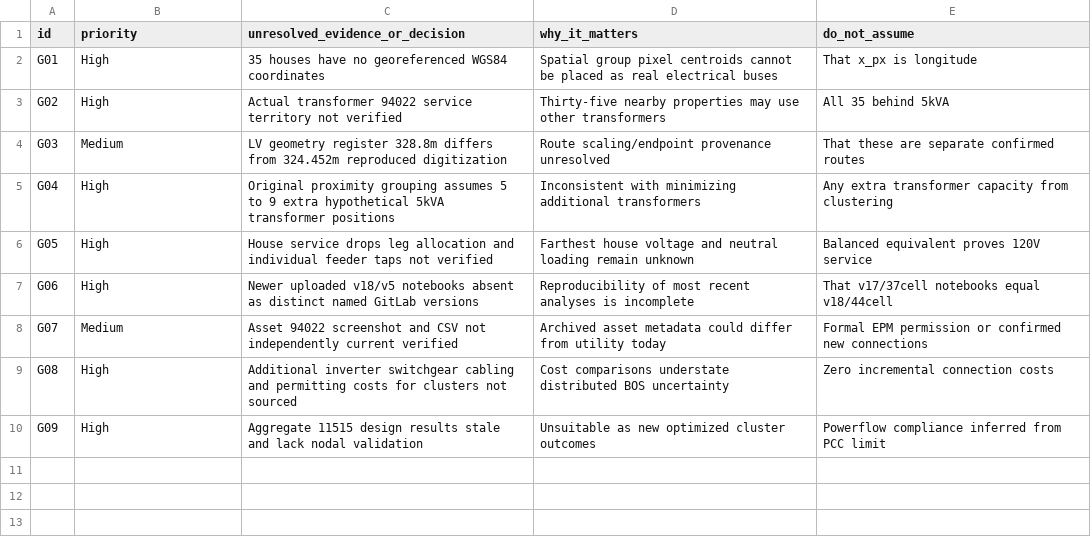
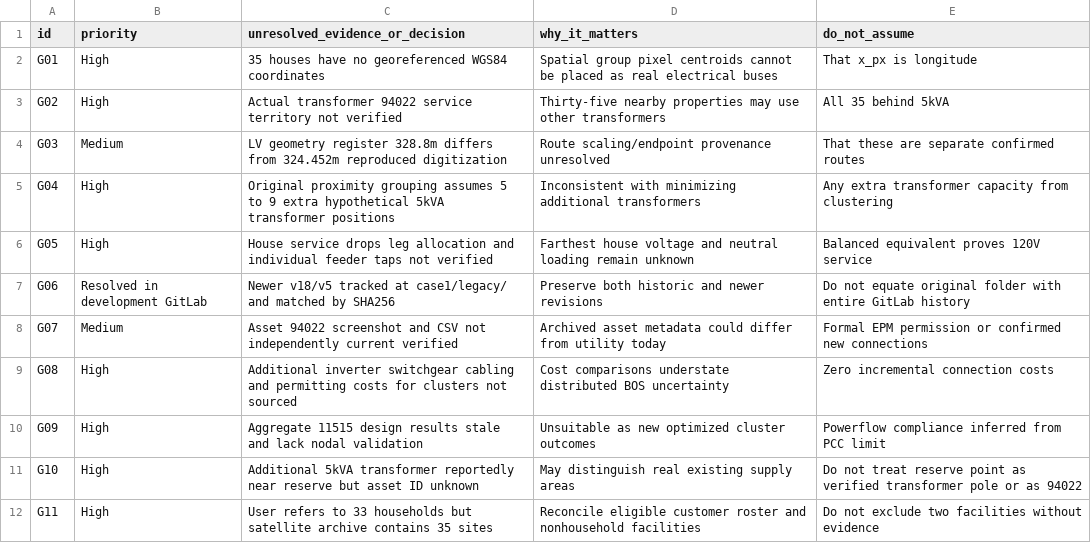
Before and after one commit to KKhan02/resilient-energy-systems, a CSV file: case1/studies/spatial_electrical_reconciliation/OPEN_DATA_GATES.csv, drawn as a sheet.

Commit message:
Correct notebook inventory: v18/v5 already tracked and SHA256-matched; register reserve observation

```diff
--- a/case1/studies/spatial_electrical_reconciliation/OPEN_DATA_GATES.csv
+++ b/case1/studies/spatial_electrical_reconciliation/OPEN_DATA_GATES.csv
@@ -6,3 +6,3 @@ G04,High,Original proximity grouping assumes 5 to 9 extra hypothetical 5kVA tran
 G05,High,House service drops leg allocation and individual feeder taps not verified,Farthest house voltage and neutral loading remain unknown,Balanced equivalent proves 120V service
-G06,High,Newer uploaded v18/v5 notebooks absent as distinct named GitLab versions,Reproducibility of most recent analyses is incomplete,That v17/37cell notebooks equal v18/44cell
+G06,Resolved in development GitLab,Newer v18/v5 tracked at case1/legacy/ and matched by SHA256,Preserve both historic and newer revisions,Do not equate original folder with entire GitLab history
 G07,Medium,Asset 94022 screenshot and CSV not independently current verified,Archived asset metadata could differ from utility today,Formal EPM permission or confirmed new connections
@@ -10 +10,3 @@ G08,High,Additional inverter switchgear cabling and permitting costs for cluster
 G09,High,Aggregate 11515 design results stale and lack nodal validation,Unsuitable as new optimized cluster outcomes,Powerflow compliance inferred from PCC limit
+G10,High,Additional 5kVA transformer reportedly near reserve but asset ID unknown,May distinguish real existing supply areas,Do not treat reserve point as verified transformer pole or as 94022
+G11,High,User refers to 33 households but satellite archive contains 35 sites,Reconcile eligible customer roster and nonhousehold facilities,Do not exclude two facilities without evidence
```
Also changed, not shown: case1/studies/spatial_electrical_reconciliation/SOURCE_CROSSWALK.csv, 3 other files.
